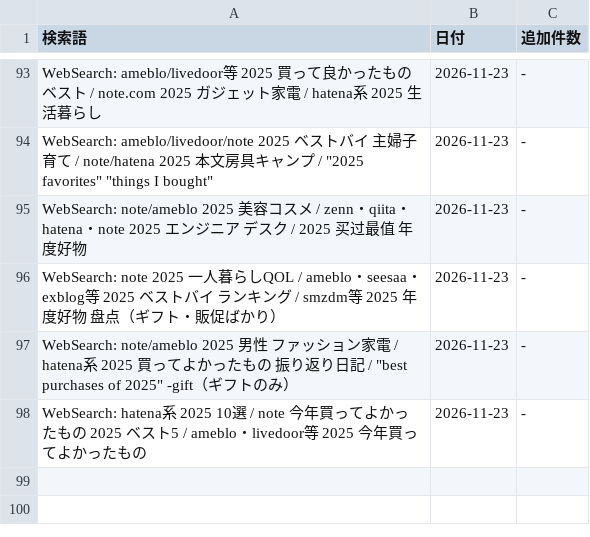
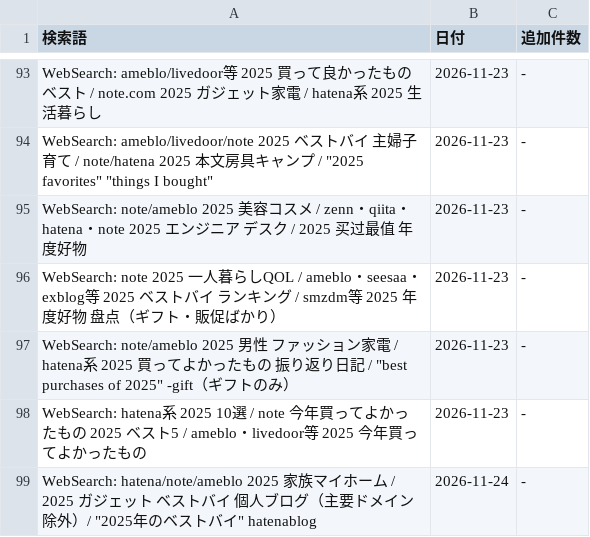
Before and after one commit to shuhei0916/korekae, a TSV file: data/2025/search-log.tsv, drawn as a sheet; only a part is shown, gaps mark what is left out; the diff names each change by its address in the sheet, - before the commit and + after, or states it on an @@ line.

```diff
--- a/data/2025/search-log.tsv
+++ b/data/2025/search-log.tsv
+row 99: WebSearch: hatena/note/ameblo 2025 家族マイホーム / 2025 ガジェット ベストバイ 個人ブログ（主要ドメイン除外）/ "2025年のベストバイ" hatenablog | 2026-11-24 | -
```
Also changed, not shown: 6 other files.
